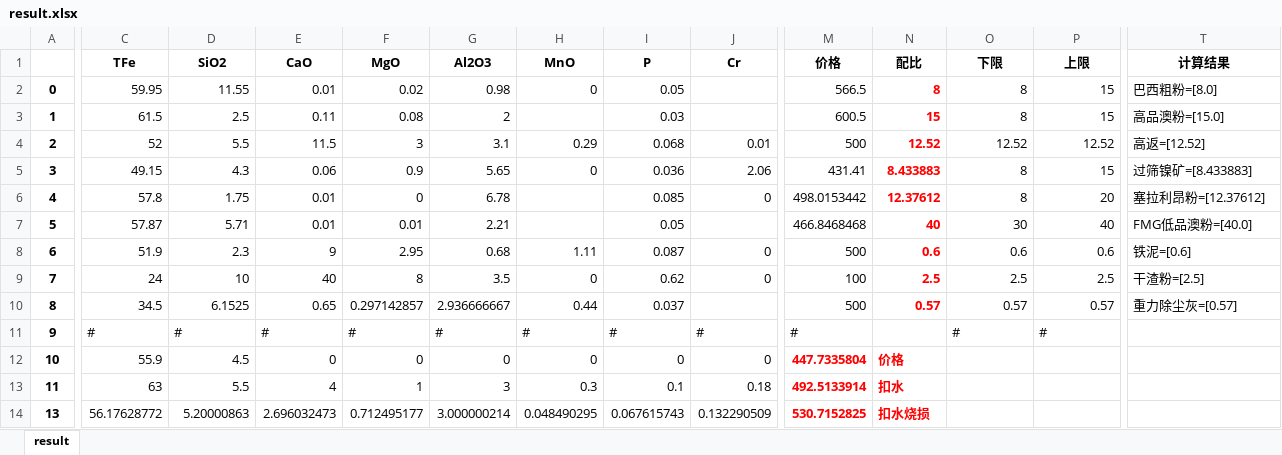
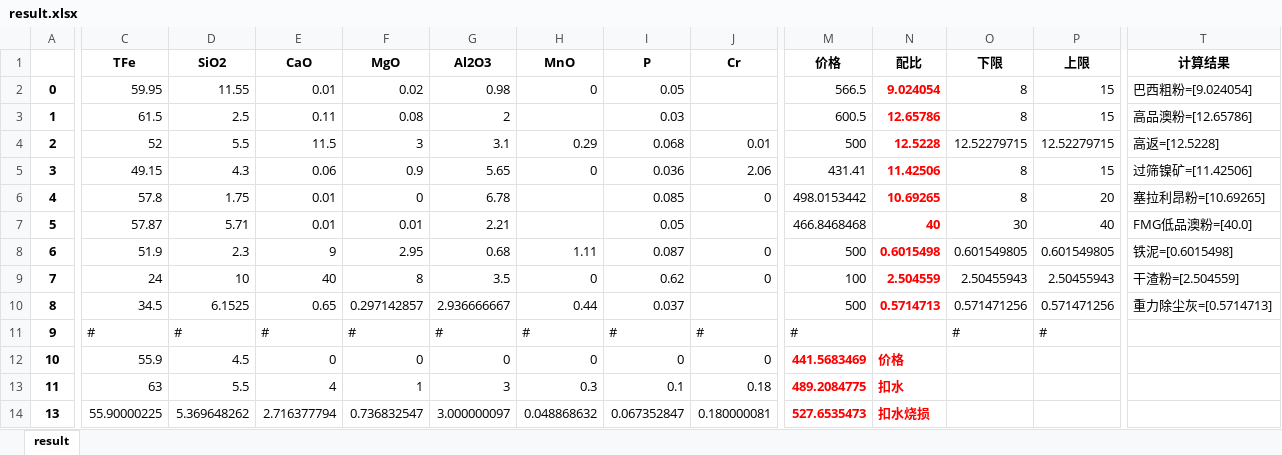
Before and after one commit to Li-Nina/neo4jProject, an Excel workbook: data/result.xlsx, sheet result, drawn as a sheet; only a part is shown, gaps mark what is left out; values as stored, in another font and other column widths than the file's, no borders; the diff names each change by its address in the sheet, - before the commit and + after, or states it on an @@ line.

```diff
--- a/data/result.xlsx (sheet result)
+++ b/data/result.xlsx (sheet result)
-N2 (配比): 8
+N2 (配比): 9.024054
-T2 (计算结果): 巴西粗粉=[8.0]
+T2 (计算结果): 巴西粗粉=[9.024054]
-N3 (配比): 15
+N3 (配比): 12.65786
-T3 (计算结果): 高品澳粉=[15.0]
+T3 (计算结果): 高品澳粉=[12.65786]
-N4 (配比): 12.52
+N4 (配比): 12.5228
-O4 (下限): 12.52
+O4 (下限): 12.52279715
-P4 (上限): 12.52
+P4 (上限): 12.52279715
-T4 (计算结果): 高返=[12.52]
+T4 (计算结果): 高返=[12.5228]
-N5 (配比): 8.433883
+N5 (配比): 11.42506
-T5 (计算结果): 过筛镍矿=[8.433883]
+T5 (计算结果): 过筛镍矿=[11.42506]
-N6 (配比): 12.37612
+N6 (配比): 10.69265
-T6 (计算结果): 塞拉利昂粉=[12.37612]
+T6 (计算结果): 塞拉利昂粉=[10.69265]
-N8 (配比): 0.6
+N8 (配比): 0.6015498
-O8 (下限): 0.6
+O8 (下限): 0.601549805
-P8 (上限): 0.6
+P8 (上限): 0.601549805
-T8 (计算结果): 铁泥=[0.6]
+T8 (计算结果): 铁泥=[0.6015498]
-N9 (配比): 2.5
+N9 (配比): 2.504559
-O9 (下限): 2.5
+O9 (下限): 2.50455943
-P9 (上限): 2.5
+P9 (上限): 2.50455943
-T9 (计算结果): 干渣粉=[2.5]
+T9 (计算结果): 干渣粉=[2.504559]
-N10 (配比): 0.57
+N10 (配比): 0.5714713
-O10 (下限): 0.57
+O10 (下限): 0.571471256
-P10 (上限): 0.57
+P10 (上限): 0.571471256
-T10 (计算结果): 重力除尘灰=[0.57]
+T10 (计算结果): 重力除尘灰=[0.5714713]
-M12 (价格): 447.7335804
+M12 (价格): 441.5683469
-M13 (价格): 492.5133914
+M13 (价格): 489.2084775
-C14 (TFe): 56.17628772
+C14 (TFe): 55.90000225
-D14 (SiO2): 5.20000863
+D14 (SiO2): 5.369648262
-E14 (CaO): 2.696032473
+E14 (CaO): 2.716377794
-F14 (MgO): 0.712495177
+F14 (MgO): 0.736832547
-G14 (Al2O3): 3.000000214
+G14 (Al2O3): 3.000000097
-H14 (MnO): 0.048490295
+H14 (MnO): 0.048868632
-I14 (P): 0.067615743
+I14 (P): 0.067352847
-J14 (Cr): 0.132290509
+J14 (Cr): 0.180000081
-M14 (价格): 530.7152825
+M14 (价格): 527.6535473
```
Also changed, not shown: data/template.xlsx, 6 other files.
